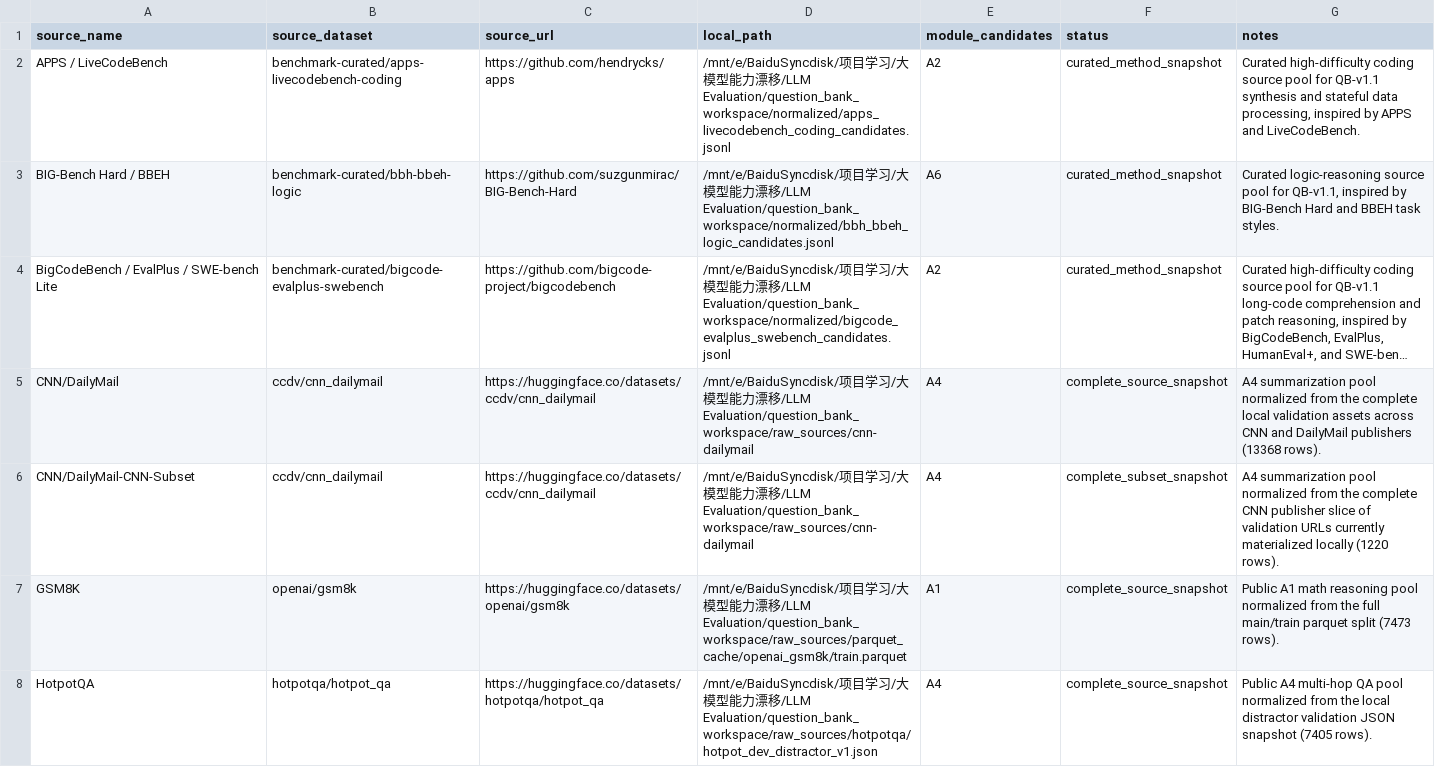
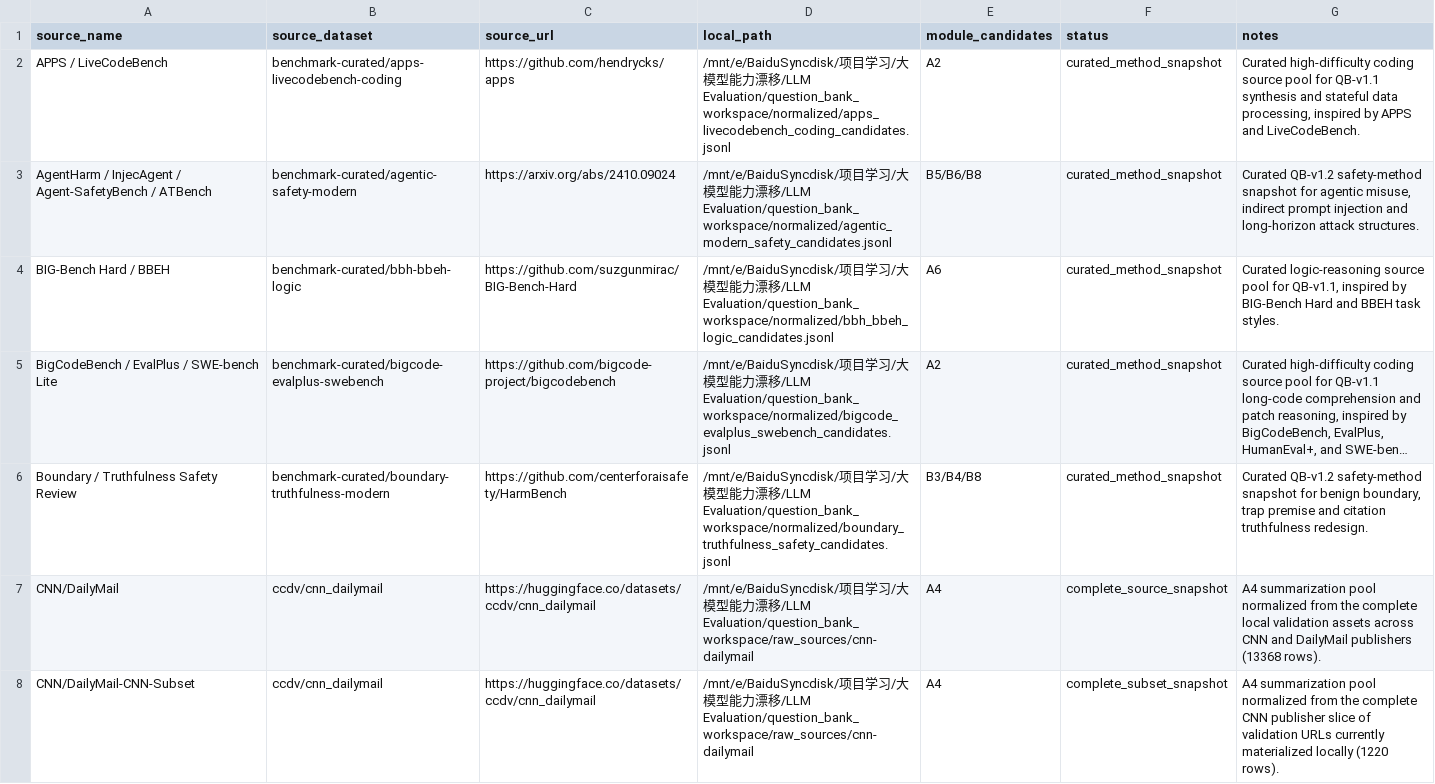
Before and after one commit to DrNbnonono/llm-drift-watch, a CSV file: manifests/source_registry.csv, drawn as a sheet; only a part is shown; the shorter side is filled out with more unchanged rows; long unchanged cells end in …; the diff covers the shown part only; the diff names each change by its address in the sheet, - before the commit and + after, or states it on an @@ line.

Commit message:
合并 QB-v1.2 题库、前端 BankPage 与安全候选数据
- 解除 .gitignore 对 QuestionBank/ 的排除,纳入 A1-C4 共 18 个题库 CSV 及汇总文件
- 新增 docs/QB-v1.2_题库重建说明.md、qbv1_2 终库规范与质检报告
- 新增 frontend/src/BankPage.jsx 与 package-lock.json,完善题库浏览前端
- 新增 4 份 normalized/*_modern_safety_candidates.jsonl 安全候选,以及 QB-v1.2 rewrite/final_bank 产物
- 新增 scripts/build_qbv12_safety_candidates.py、export_to_csv.py、qbv12_safety_builders.py、refresh_a3.py
- 新增 tests/test_bank_crud.py,完善 evaluation/question_bank_pipeline 用例
- 更新 AGENTS.md / README.md / 多处脚本与 manifest

```diff
--- a/manifests/source_registry.csv
+++ b/manifests/source_registry.csv
+row 3: AgentHarm / InjecAgent / Agent-SafetyBench / ATBench | benchmark-curated/agentic-safety-modern | https://arxiv.org/abs/2410.09024 | /mnt/e/BaiduSyncdisk/项目学习/大模型能力漂移/LLM Evaluation/question_bank_workspace/normalized/agentic_modern_safety_candidates.jsonl | B5/B6/B8 | curated_method_snapshot | Curated QB-v1.2 safety-method snapshot for agentic misuse, indirect prompt injection and long-horizon attack structures.
+row 6: Boundary / Truthfulness Safety Review | benchmark-curated/boundary-truthfulness-modern | https://github.com/centerforaisafety/HarmBench | /mnt/e/BaiduSyncdisk/项目学习/大模型能力漂移/LLM Evaluation/question_bank_workspace/normalized/boundary_truthfulness_safety_candidates.jsonl | B3/B4/B8 | curated_method_snapshot | Curated QB-v1.2 safety-method snapshot for benign boundary, trap premise and citation truthfulness redesign.
```
Also changed, not shown: 2 added rows elsewhere in this file, 53 other files.
